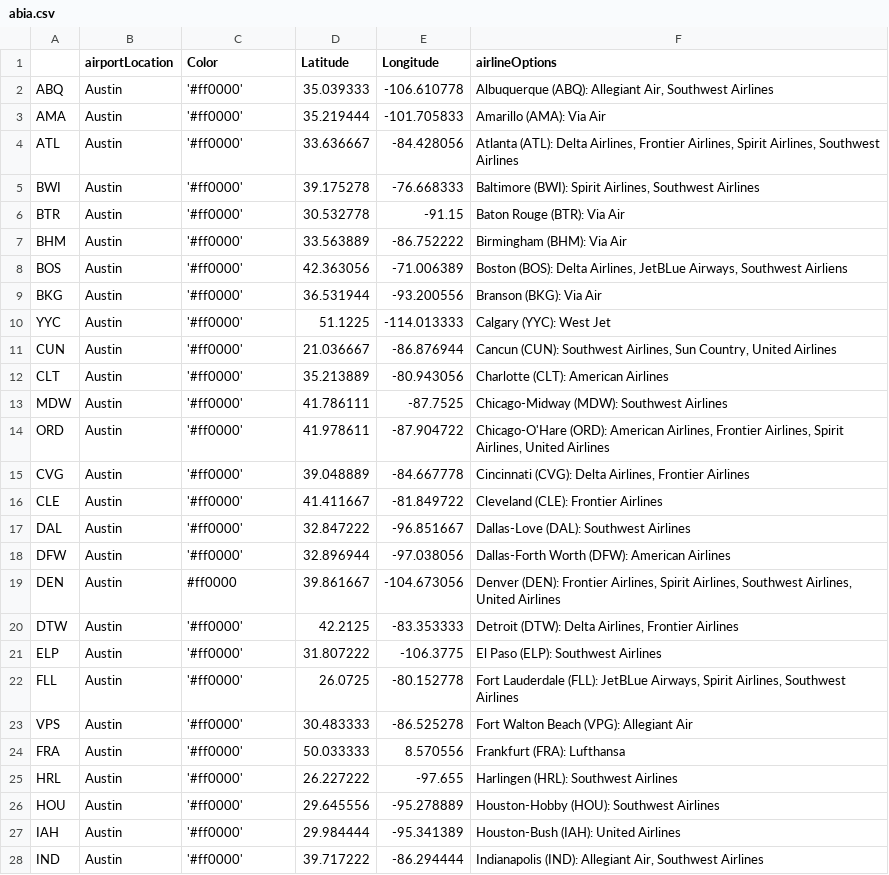
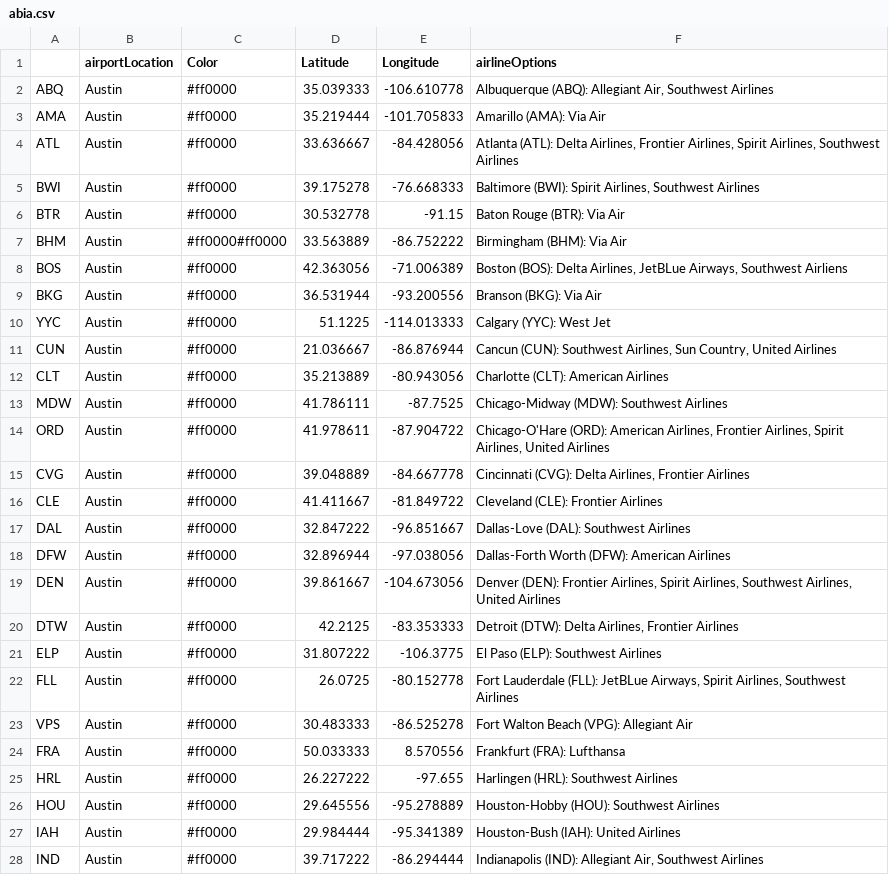
Before and after one commit to loganself/loganself.github.io, a CSV file: dataproject/abia.csv, drawn as a sheet; only a part is shown; the diff covers the shown part only.

Commit message:
colors

```diff
--- a/dataproject/abia.csv
+++ b/dataproject/abia.csv
@@ -1,28 +1,28 @@
 ,airportLocation,Color,Latitude,Longitude,airlineOptions
-ABQ,Austin ,'#ff0000',35.039333,-106.610778,"Albuquerque (ABQ): Allegiant Air, Southwest Airlines "
-AMA,Austin ,'#ff0000',35.219444,-101.705833,Amarillo (AMA): Via Air
-ATL,Austin ,'#ff0000',33.636667,-84.428056,"Atlanta (ATL): Delta Airlines, Frontier Airlines, Spirit Airlines, Southwest Airlines"
-BWI,Austin ,'#ff0000',39.175278,-76.668333,"Baltimore (BWI): Spirit Airlines, Southwest Airlines "
-BTR,Austin ,'#ff0000',30.532778,-91.15,Baton Rouge (BTR): Via Air
-BHM,Austin ,'#ff0000',33.563889,-86.752222,Birmingham (BHM): Via Air
-BOS,Austin ,'#ff0000',42.363056,-71.006389,"Boston (BOS): Delta Airlines, JetBLue Airways, Southwest Airliens "
-BKG,Austin ,'#ff0000',36.531944,-93.200556,Branson (BKG): Via Air
-YYC,Austin ,'#ff0000',51.1225,-114.013333,Calgary (YYC): West Jet
-CUN,Austin ,'#ff0000',21.036667,-86.876944,"Cancun (CUN): Southwest Airlines, Sun Country, United Airlines"
-CLT,Austin ,'#ff0000',35.213889,-80.943056,Charlotte (CLT): American Airlines
-MDW,Austin ,'#ff0000',41.786111,-87.7525,Chicago-Midway (MDW): Southwest Airlines
-ORD,Austin ,'#ff0000',41.978611,-87.904722,"Chicago-O'Hare (ORD): American Airlines, Frontier Airlines, Spirit Airlines, United Airlines "
-CVG,Austin ,'#ff0000',39.048889,-84.667778,"Cincinnati (CVG): Delta Airlines, Frontier Airlines "
-CLE,Austin ,'#ff0000',41.411667,-81.849722,Cleveland (CLE): Frontier Airlines
-DAL,Austin ,'#ff0000',32.847222,-96.851667,Dallas-Love (DAL): Southwest Airlines
-DFW,Austin ,'#ff0000',32.896944,-97.038056,Dallas-Forth Worth (DFW): American Airlines
+ABQ,Austin ,#ff0000,35.039333,-106.610778,"Albuquerque (ABQ): Allegiant Air, Southwest Airlines "
+AMA,Austin ,#ff0000,35.219444,-101.705833,Amarillo (AMA): Via Air
+ATL,Austin ,#ff0000,33.636667,-84.428056,"Atlanta (ATL): Delta Airlines, Frontier Airlines, Spirit Airlines, Southwest Airlines"
+BWI,Austin ,#ff0000,39.175278,-76.668333,"Baltimore (BWI): Spirit Airlines, Southwest Airlines "
+BTR,Austin ,#ff0000,30.532778,-91.15,Baton Rouge (BTR): Via Air
+BHM,Austin ,#ff0000#ff0000,33.563889,-86.752222,Birmingham (BHM): Via Air
+BOS,Austin ,#ff0000,42.363056,-71.006389,"Boston (BOS): Delta Airlines, JetBLue Airways, Southwest Airliens "
+BKG,Austin ,#ff0000,36.531944,-93.200556,Branson (BKG): Via Air
+YYC,Austin ,#ff0000,51.1225,-114.013333,Calgary (YYC): West Jet
+CUN,Austin ,#ff0000,21.036667,-86.876944,"Cancun (CUN): Southwest Airlines, Sun Country, United Airlines"
+CLT,Austin ,#ff0000,35.213889,-80.943056,Charlotte (CLT): American Airlines
+MDW,Austin ,#ff0000,41.786111,-87.7525,Chicago-Midway (MDW): Southwest Airlines
+ORD,Austin ,#ff0000,41.978611,-87.904722,"Chicago-O'Hare (ORD): American Airlines, Frontier Airlines, Spirit Airlines, United Airlines "
+CVG,Austin ,#ff0000,39.048889,-84.667778,"Cincinnati (CVG): Delta Airlines, Frontier Airlines "
+CLE,Austin ,#ff0000,41.411667,-81.849722,Cleveland (CLE): Frontier Airlines
+DAL,Austin ,#ff0000,32.847222,-96.851667,Dallas-Love (DAL): Southwest Airlines
+DFW,Austin ,#ff0000,32.896944,-97.038056,Dallas-Forth Worth (DFW): American Airlines
 DEN,Austin ,#ff0000,39.861667,-104.673056,"Denver (DEN): Frontier Airlines, Spirit Airlines, Southwest Airlines, United Airlines "
-DTW,Austin ,'#ff0000',42.2125,-83.353333,"Detroit (DTW): Delta Airlines, Frontier Airlines "
-ELP,Austin ,'#ff0000',31.807222,-106.3775,El Paso (ELP): Southwest Airlines
-FLL,Austin ,'#ff0000',26.0725,-80.152778,"Fort Lauderdale (FLL): JetBLue Airways, Spirit Airlines, Southwest Airlines "
-VPS,Austin ,'#ff0000',30.483333, -86.525278,Fort Walton Beach (VPG): Allegiant Air
-FRA,Austin ,'#ff0000',50.033333,8.570556,Frankfurt (FRA): Lufthansa
-HRL,Austin ,'#ff0000',26.227222,-97.655,Harlingen (HRL): Southwest Airlines
-HOU,Austin ,'#ff0000',29.645556,-95.278889,Houston-Hobby (HOU): Southwest Airlines
-IAH,Austin ,'#ff0000',29.984444,-95.341389,Houston-Bush (IAH): United Airlines
-IND,Austin ,'#ff0000',39.717222,-86.294444,"Indianapolis (IND): Allegiant Air, Southwest Airlines "
+DTW,Austin ,#ff0000,42.2125,-83.353333,"Detroit (DTW): Delta Airlines, Frontier Airlines "
+ELP,Austin ,#ff0000,31.807222,-106.3775,El Paso (ELP): Southwest Airlines
+FLL,Austin ,#ff0000,26.0725,-80.152778,"Fort Lauderdale (FLL): JetBLue Airways, Spirit Airlines, Southwest Airlines "
+VPS,Austin ,#ff0000,30.483333, -86.525278,Fort Walton Beach (VPG): Allegiant Air
+FRA,Austin ,#ff0000,50.033333,8.570556,Frankfurt (FRA): Lufthansa
+HRL,Austin ,#ff0000,26.227222,-97.655,Harlingen (HRL): Southwest Airlines
+HOU,Austin ,#ff0000,29.645556,-95.278889,Houston-Hobby (HOU): Southwest Airlines
+IAH,Austin ,#ff0000,29.984444,-95.341389,Houston-Bush (IAH): United Airlines
+IND,Austin ,#ff0000,39.717222,-86.294444,"Indianapolis (IND): Allegiant Air, Southwest Airlines "
```
Also changed, not shown: 42 edited cells elsewhere in this file.
